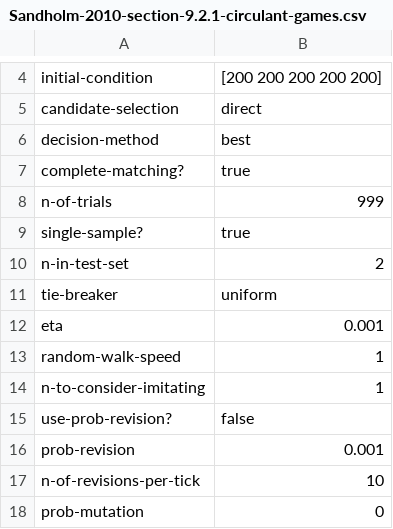
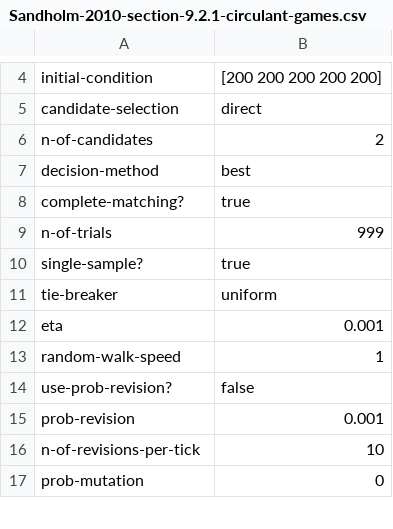
Before and after one commit to luis-r-izquierdo/abed-1pop, a CSV file: parameter-files/Sandholm-2010-section-9.2.1-circulant-games.csv, drawn as a sheet; only a part is shown, gaps mark what is left out; removed rows and columns are numbered as before the commit, all else as after; the diff names each change by its address in the sheet, - before the commit and + after, or states it on an @@ line.

```diff
--- a/parameter-files/Sandholm-2010-section-9.2.1-circulant-games.csv
+++ b/parameter-files/Sandholm-2010-section-9.2.1-circulant-games.csv
+row 6: n-of-candidates | 2
-row 10: n-in-test-set | 2
-row 14: n-to-consider-imitating | 1
```
Also changed, not shown: parameter-files/Garcia-vanVeelen-JET-2016.csv, parameter-files/Imhof-Fudenberg-Nowak-PNAS-2005-Fig2.csv, 17 other files.
